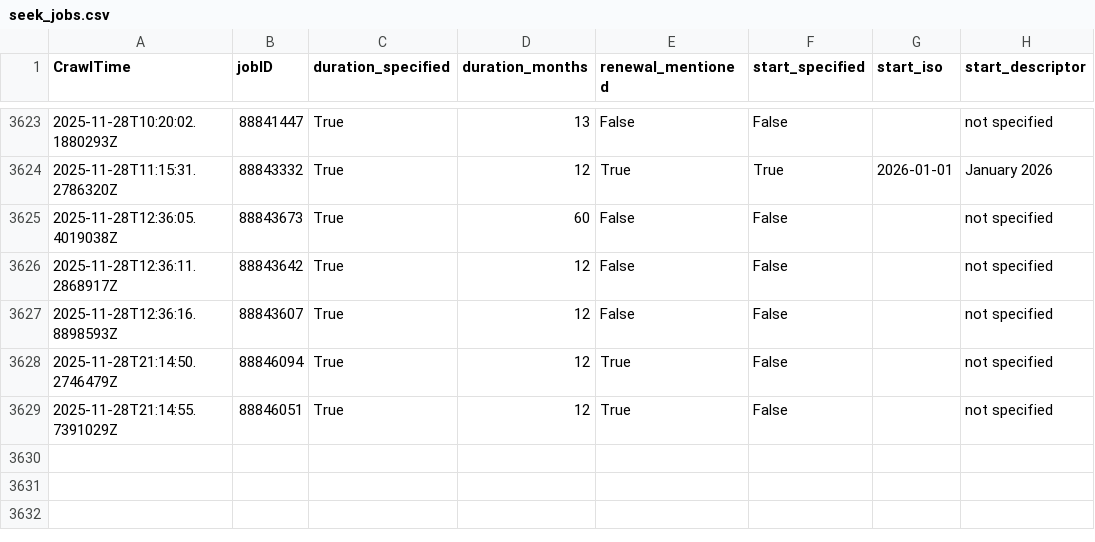
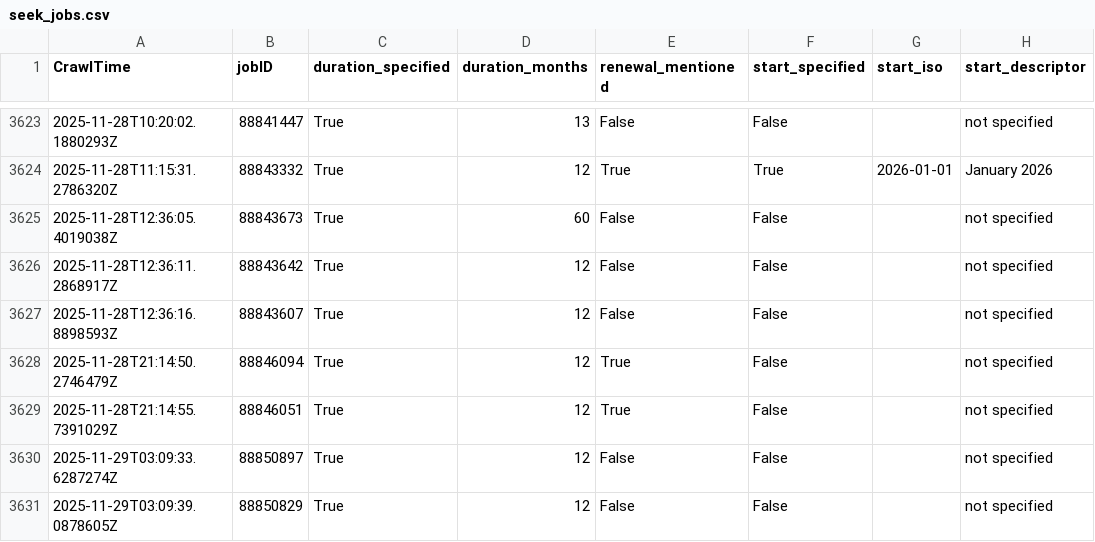
Before and after one commit to adverbdizzy7d/Seek-Jobs, a CSV file: data/seek_jobs.csv, drawn as a sheet; only a part is shown, gaps mark what is left out.

```diff
--- a/data/seek_jobs.csv
+++ b/data/seek_jobs.csv
@@ -3629 +3629,3 @@ CrawlTime,jobID,duration_specified,duration_months,renewal_mentioned,start_speci
 "2025-11-28T21:14:55.7391029Z","88846051","True","12","True","False","","not specified"
+"2025-11-29T03:09:33.6287274Z","88850897","True","12","False","False","","not specified"
+"2025-11-29T03:09:39.0878605Z","88850829","True","12","False","False","","not specified"
```
